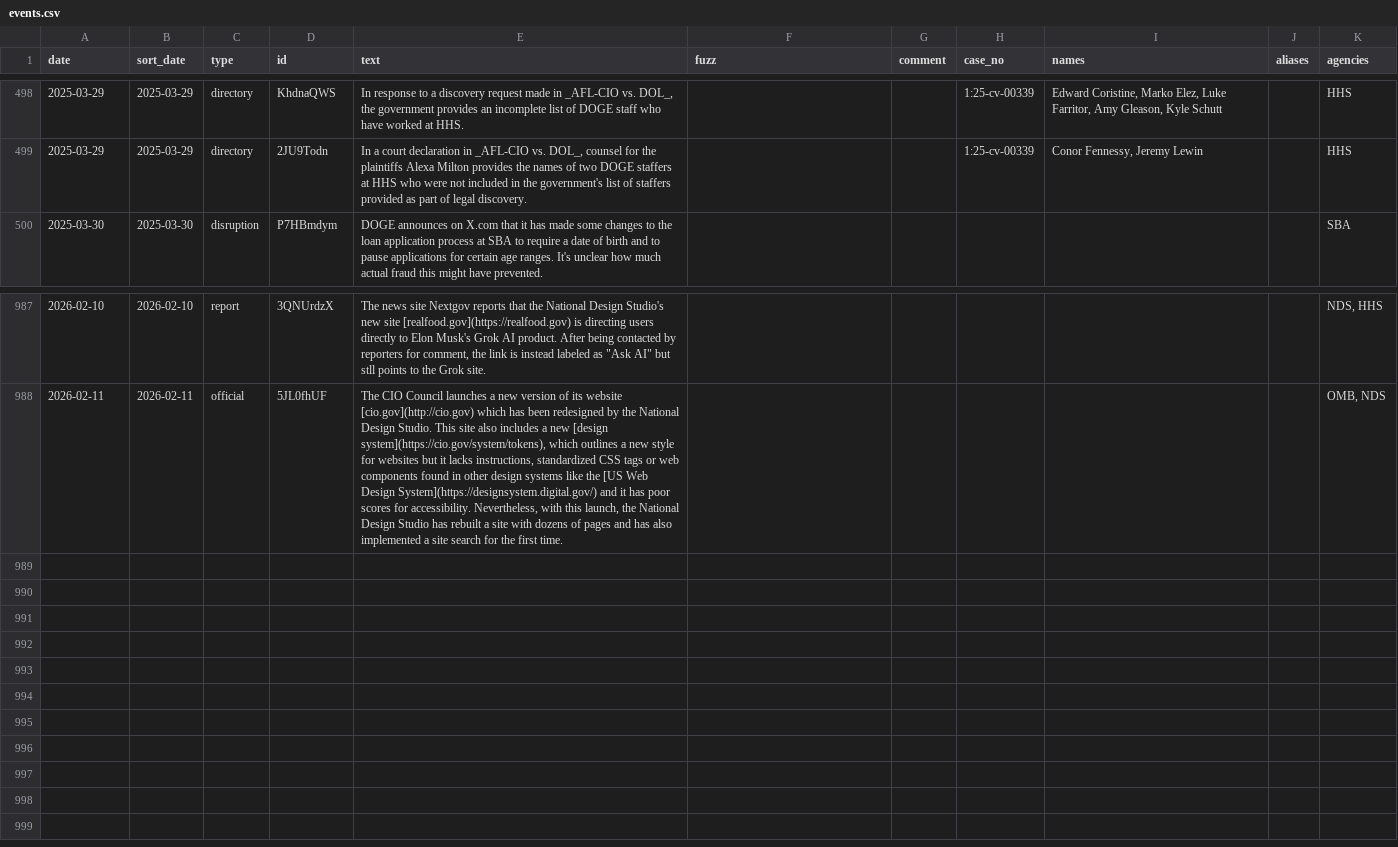
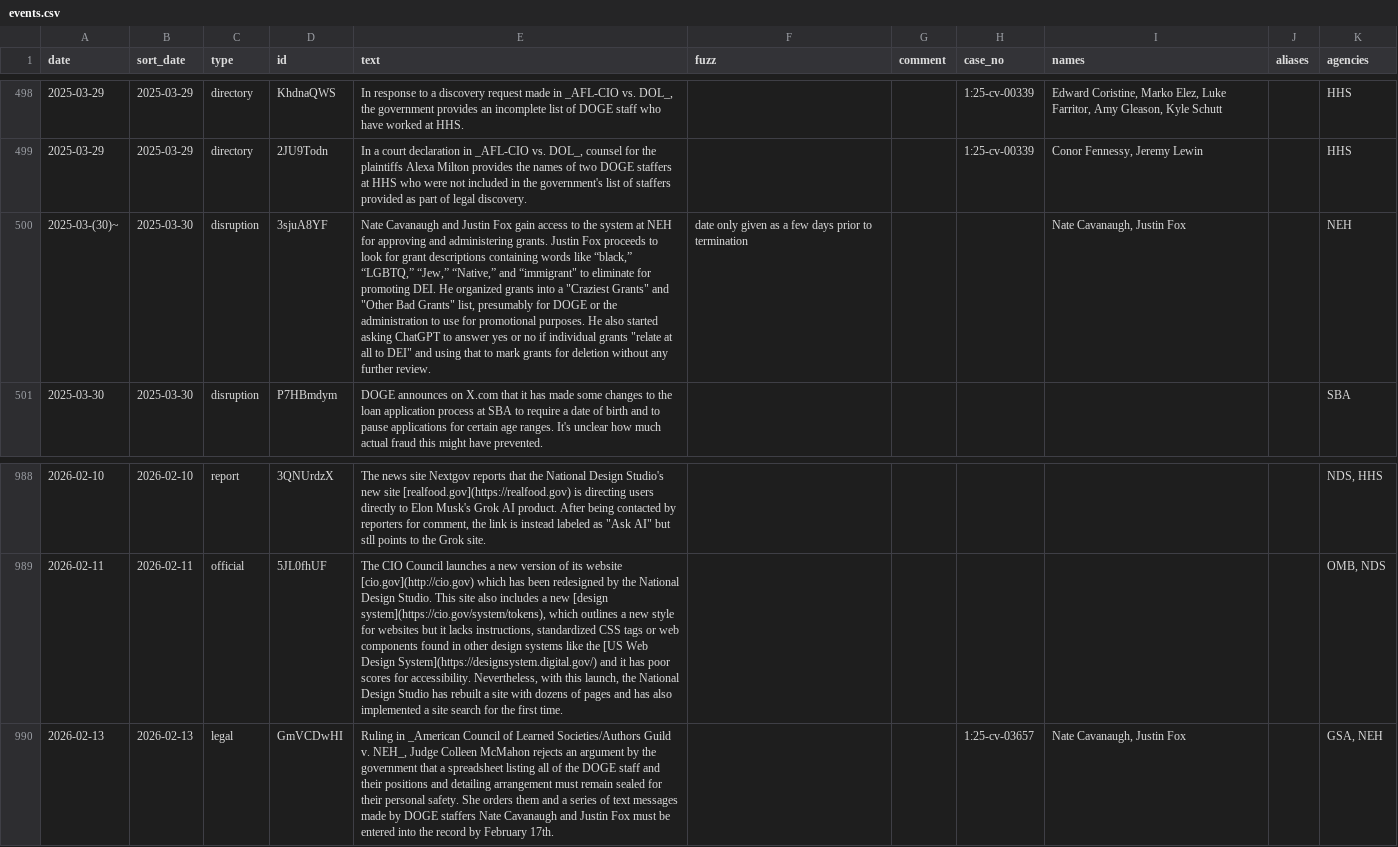
Before and after one commit to harrisj/doge_track, a CSV file: src/csv/events.csv, drawn as a sheet; only a part is shown, gaps mark what is left out; the diff names each change by its address in the sheet, - before the commit and + after, or states it on an @@ line.

Commit message:
Adding some NEH events

```diff
--- a/src/csv/events.csv
+++ b/src/csv/events.csv
+row 500: 2025-03-(30)~ | 2025-03-30 | disruption | 3sjuA8YF | Nate Cavanaugh and Justin Fox gain access to the system at NEH for approving and administering grants. Justin Fox proceeds to look for grant descriptions containing words like “black,” “LGBTQ,” “Jew,” “Native,” and “immigrant" to eliminate for promoting DEI. He organized grants into a "Craziest Grants" and "Other Bad Grants" list, presumably for DOGE or the administration to use for promotional purposes. He also started asking ChatGPT to answer yes or no if individual grants "relate at all to DEI" and using that to mark grants for deletion without any further review. | date only given as a few days prior to termination |  |  | Nate Cavanaugh, Justin Fox |  | NEH
+row 990: 2026-02-13 | 2026-02-13 | legal | GmVCDwHI | Ruling in _American Council of Learned Societies/Authors Guild v. NEH_, Judge Colleen McMahon rejects an argument by the government that a spreadsheet listing all of the DOGE staff and their positions and detailing arrangement must remain sealed for their personal safety. She orders them and a series of text messages made by DOGE staffers Nate Cavanaugh and Justin Fox must be entered into the record by February 17th. |  |  | 1:25-cv-03657 | Nate Cavanaugh, Justin Fox |  | GSA, NEH
```
Also changed, not shown: src/csv/agencies.csv, 4 other files.
